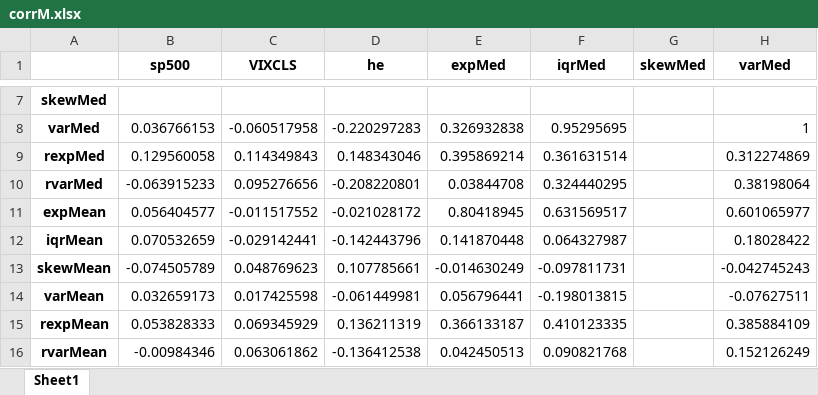
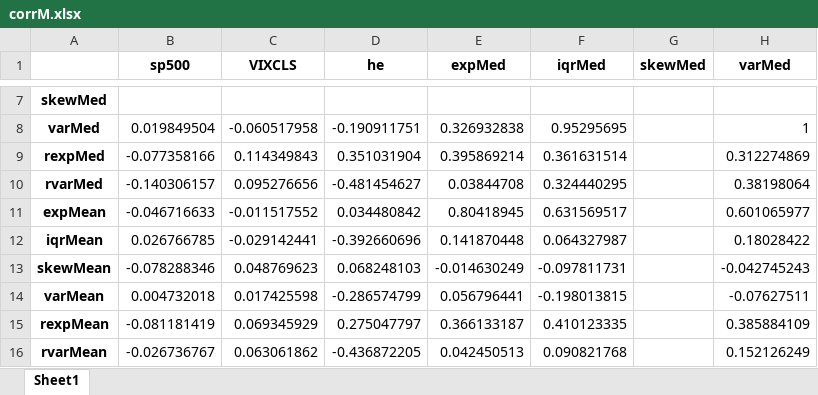
Before and after one commit to iworld1991/IncExpProject, an Excel workbook: WorkingFolder/Tables/corrM.xlsx, sheet Sheet1, drawn as a sheet; only a part is shown, gaps mark what is left out; values as stored, in another font and other column widths than the file's, no borders; the diff covers the shown part only; the diff names each change by its address in the sheet, - before the commit and + after, or states it on an @@ line.

```diff
--- a/WorkingFolder/Tables/corrM.xlsx (sheet Sheet1)
+++ b/WorkingFolder/Tables/corrM.xlsx (sheet Sheet1)
-B8 (sp500): 0.036766153
+B8 (sp500): 0.019849504
-D8 (he): -0.220297283
+D8 (he): -0.190911751
-B9 (sp500): 0.129560058
+B9 (sp500): -0.077358166
-D9 (he): 0.148343046
+D9 (he): 0.351031904
-B10 (sp500): -0.063915233
+B10 (sp500): -0.140306157
-D10 (he): -0.208220801
+D10 (he): -0.481454627
-B11 (sp500): 0.056404577
+B11 (sp500): -0.046716633
-D11 (he): -0.021028172
+D11 (he): 0.034480842
-B12 (sp500): 0.070532659
+B12 (sp500): 0.026766785
-D12 (he): -0.142443796
+D12 (he): -0.392660696
-B13 (sp500): -0.074505789
+B13 (sp500): -0.078288346
-D13 (he): 0.107785661
+D13 (he): 0.068248103
-B14 (sp500): 0.032659173
+B14 (sp500): 0.004732018
-D14 (he): -0.061449981
+D14 (he): -0.286574799
-B15 (sp500): 0.053828333
+B15 (sp500): -0.081181419
-D15 (he): 0.136211319
+D15 (he): 0.275047797
-B16 (sp500): -0.00984346
+B16 (sp500): -0.026736767
-D16 (he): -0.136412538
+D16 (he): -0.436872205
```
Also changed, not shown: 32 edited cells elsewhere in this sheet, 17 other files.
